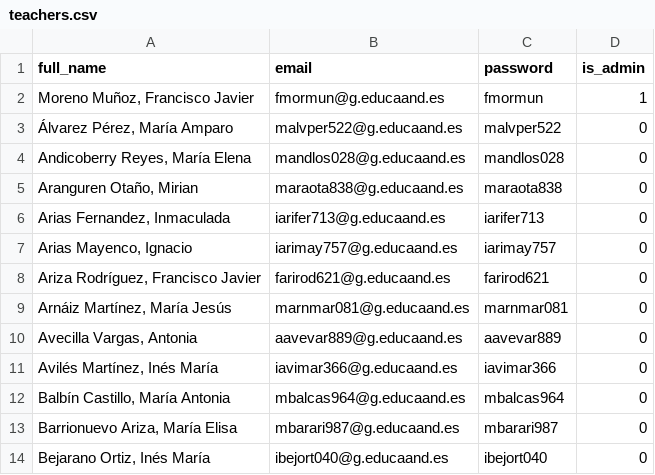
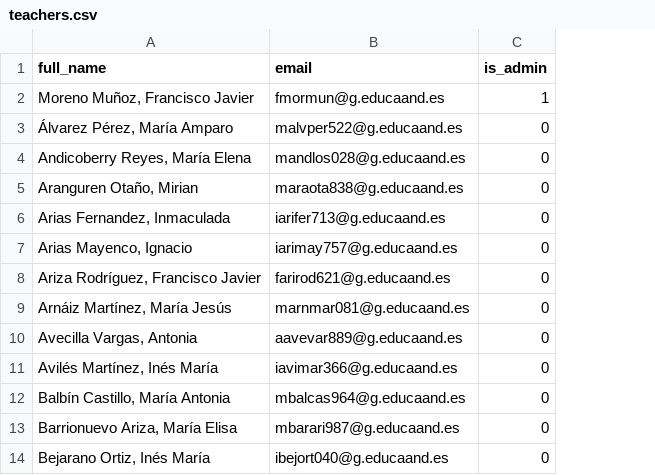
Before and after one commit to javiimoreno20/bathroom-app, a CSV file: database/data/teachers.csv, drawn as a sheet; only a part is shown; the diff names each change by its address in the sheet, - before the commit and + after, or states it on an @@ line.

```diff
--- a/database/data/teachers.csv
+++ b/database/data/teachers.csv
-column C (password), rows 2-14: fmormun | malvper522 | mandlos028 | maraota838 | iarifer713 | iarimay757 | farirod621 | marnmar081 | aavevar889 | iavimar366 | mbalcas964 | mbarari987 | ibejort040
```
Also changed, not shown: 4 other files.
